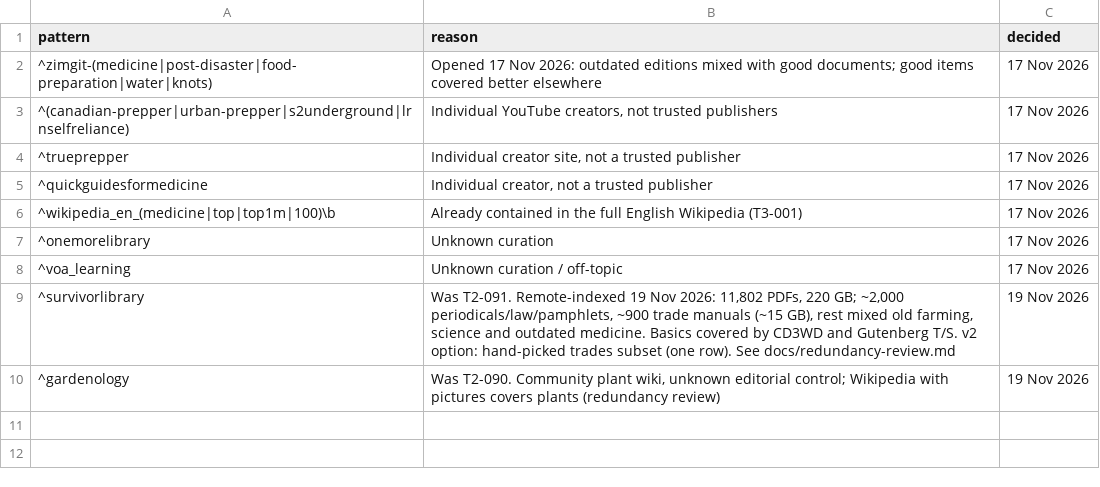
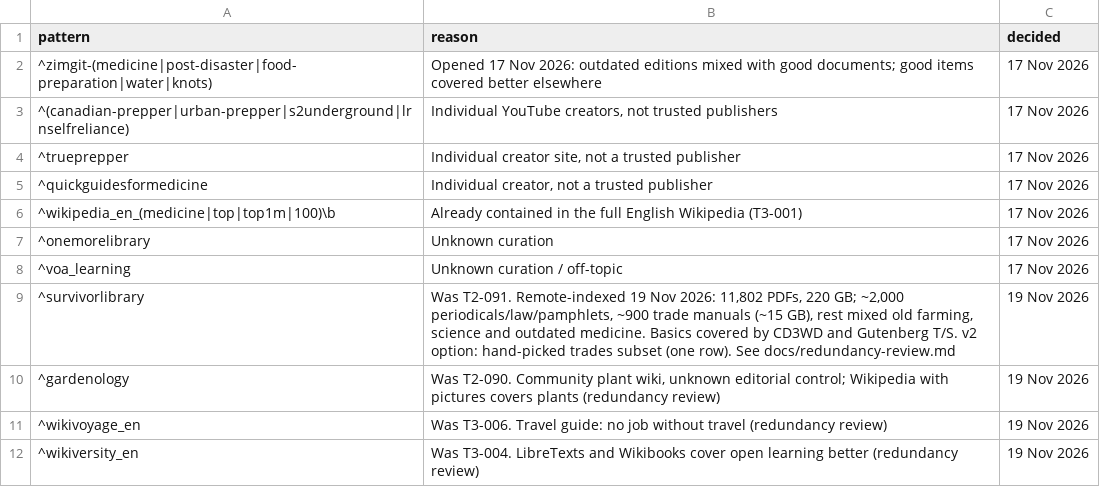
Before and after one commit to hbarakat140/knowledge-arc, a CSV file: catalog/rejected.csv, drawn as a sheet; the diff names each change by its address in the sheet, - before the commit and + after, or states it on an @@ line.

```diff
--- a/catalog/rejected.csv
+++ b/catalog/rejected.csv
+row 11: ^wikivoyage_en | Was T3-006. Travel guide: no job without travel (redundancy review) | 19 Nov 2026
+row 12: ^wikiversity_en | Was T3-004. LibreTexts and Wikibooks cover open learning better (redundancy review) | 19 Nov 2026
```
Also changed, not shown: catalog/catalog.csv, catalog/coverage.csv, 2 other files.
